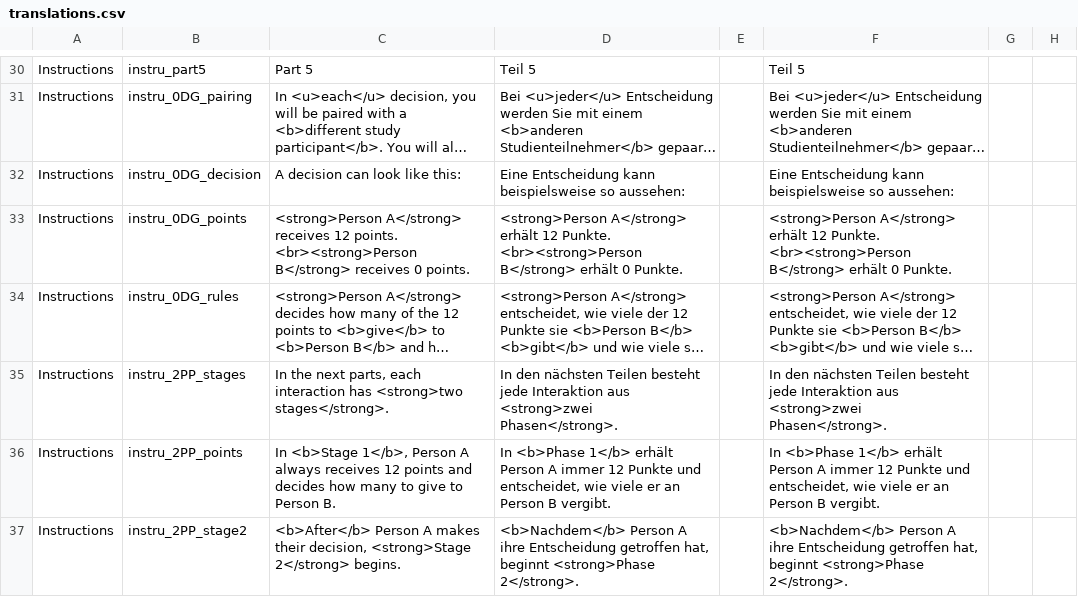
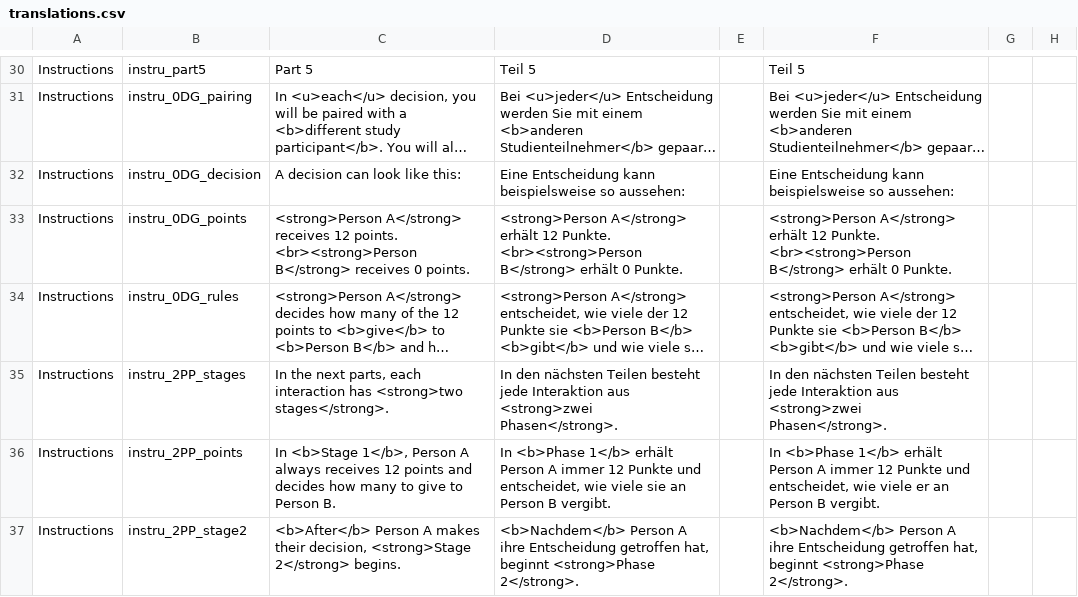
Before and after one commit to Charlotte-exp/TPP_game, a CSV file: _static/global/translations.csv, drawn as a sheet; only a part is shown, gaps mark what is left out; long unchanged cells end in …; the diff covers the shown part only; the diff names each change by its address in the sheet, - before the commit and + after, or states it on an @@ line.

Commit message:
minor_updates_de

```diff
--- a/_static/global/translations.csv
+++ b/_static/global/translations.csv
-D36: …wie viele er an Person…
+D36: …wie viele sie an Person…
```
Also changed, not shown: 20 edited cells elsewhere in this file.
